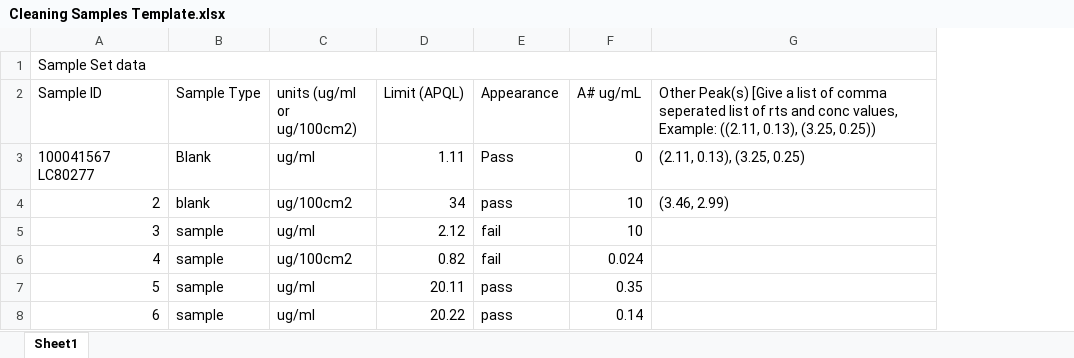
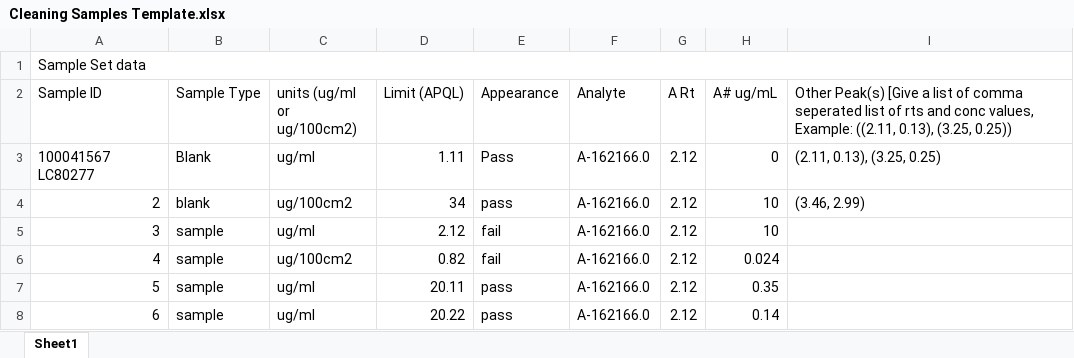
Before and after one commit to Warbo360/CS50P-Work-Folder-, an Excel workbook: project/Cleaning Samples Template.xlsx, sheet Sheet1, drawn as a sheet; values as stored, in another font and other column widths than the file's, no borders; the diff names each change by its address in the sheet, - before the commit and + after, or states it on an @@ line.

Commit message:
Added columns for analyte name and retention time

```diff
--- a/project/Cleaning Samples Template.xlsx (sheet Sheet1)
+++ b/project/Cleaning Samples Template.xlsx (sheet Sheet1)
+column F (Analyte), rows 3-8: all A-162166.0
+column G (A Rt), rows 3-8: all 2.12
```
Also changed, not shown: 4 other files.
